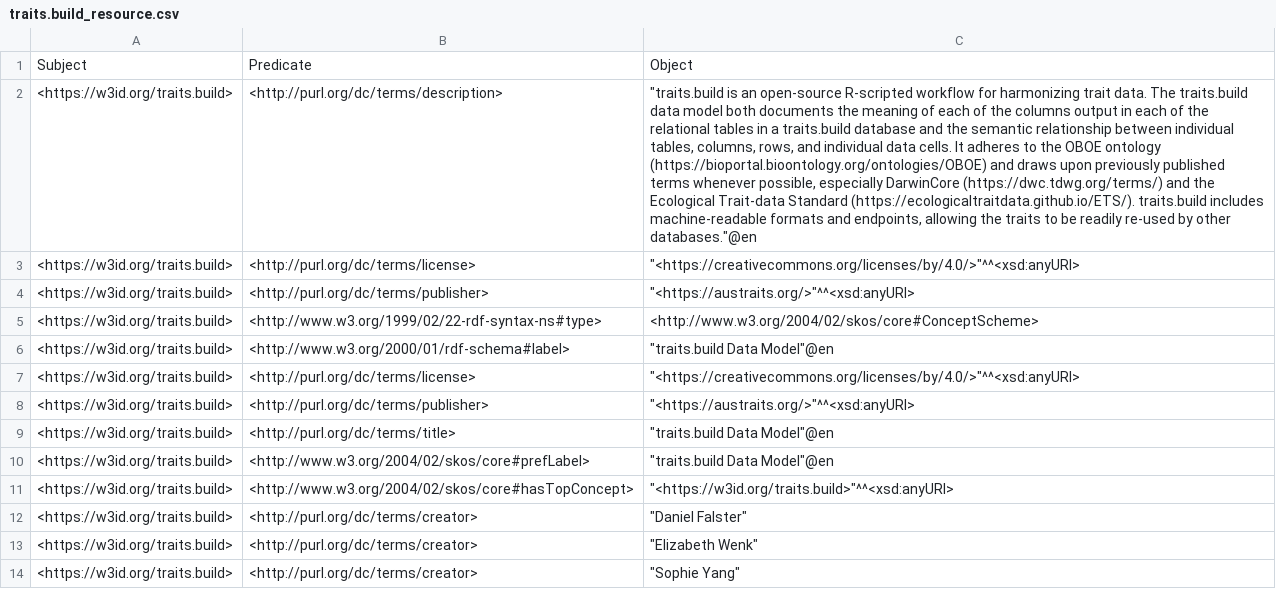
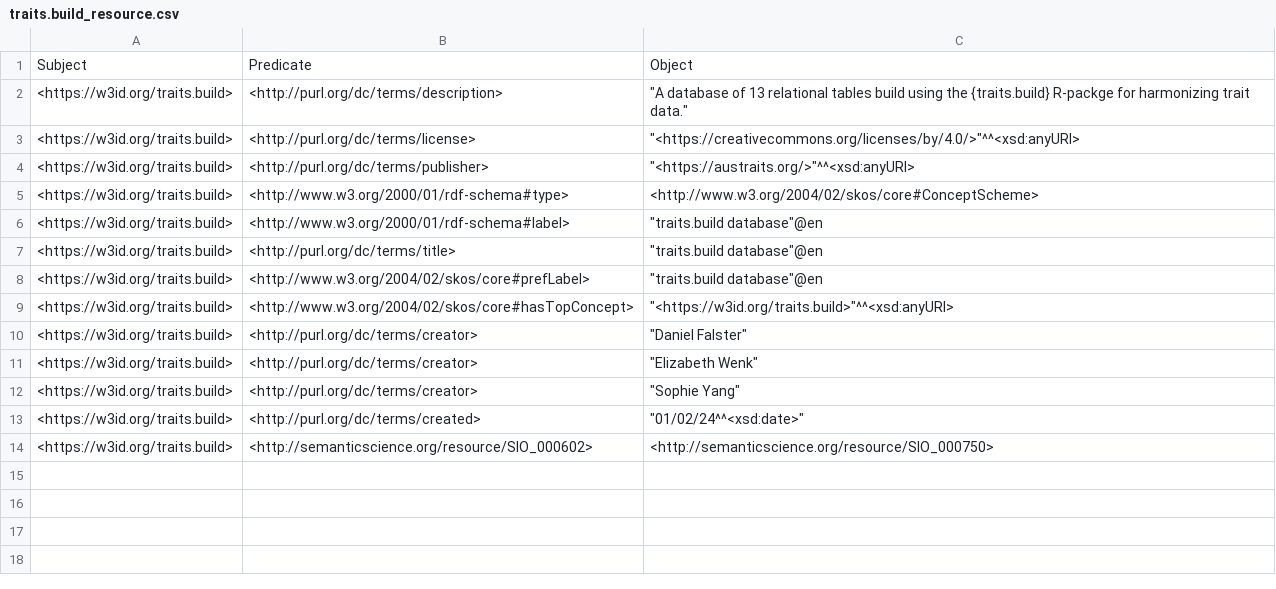
Before and after one commit to traitecoevo/traits.build, a CSV file: ontology/data/traits.build_resource.csv, drawn as a sheet; removed rows and columns are numbered as before the commit, all else as after; the diff names each change by its address in the sheet, - before the commit and + after, or states it on an @@ line.

```diff
--- a/ontology/data/traits.build_resource.csv
+++ b/ontology/data/traits.build_resource.csv
-C2: "traits.build is an open-source R-scripted workflow for harmonizing trait data. The traits.build data model both documents the meaning of each of the columns output in each of the relational tables in a traits.build database and the semantic relationship between individual tables, columns, rows, and individual data cells. It adheres to the OBOE ontology (https://bioportal.bioontology.org/ontologies/OBOE) and draws upon previously published terms whenever possible, especially DarwinCore (https://dwc.tdwg.org/terms/) and the Ecological Trait-data Standard (https://ecologicaltraitdata.github.io/ETS/). traits.build includes machine-readable formats and endpoints, allowing the traits to be readily re-used by other databases."@en
+C2: "A database of 13 relational tables build using the {traits.build} R-packge for harmonizing trait data."
-B5: <http://www.w3.org/1999/02/22-rdf-syntax-ns#type>
+B5: <http://www.w3.org/2000/01/rdf-schema#type>
-C6: "traits.build Data Model"@en
+C6: "traits.build database"@en
-row 7: <https://w3id.org/traits.build> | <http://purl.org/dc/terms/license> | "<https://creativecommons.org/licenses/by/4.0/>"^^<xsd:anyURI>
-row 8: <https://w3id.org/traits.build> | <http://purl.org/dc/terms/publisher> | "<https://austraits.org/>"^^<xsd:anyURI>
-C7:C8: "traits.build Data Model"@en
+C7:C8: "traits.build database"@en
+row 13: <https://w3id.org/traits.build> | <http://purl.org/dc/terms/created> | "01/02/24^^<xsd:date>"
+row 14: <https://w3id.org/traits.build> | <http://semanticscience.org/resource/SIO_000602> | <http://semanticscience.org/resource/SIO_000750>
```
Also changed, not shown: ontology/data/traits.build_ontology.csv, ontology/data/traits.build_ontology_published_classes.csv, 20 other files.
